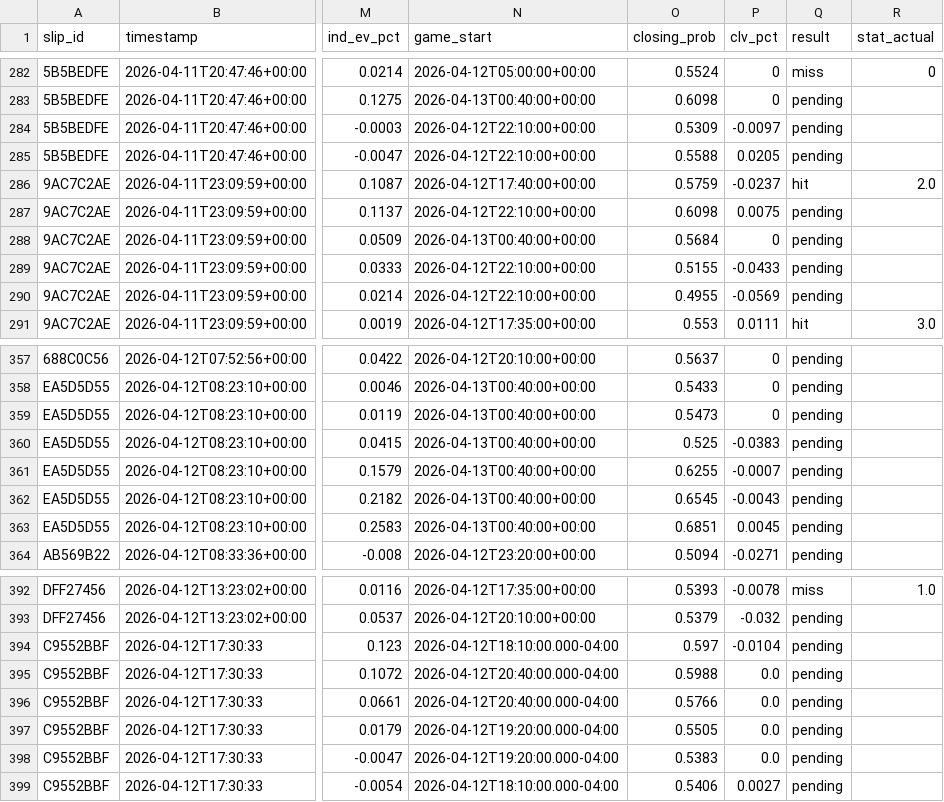
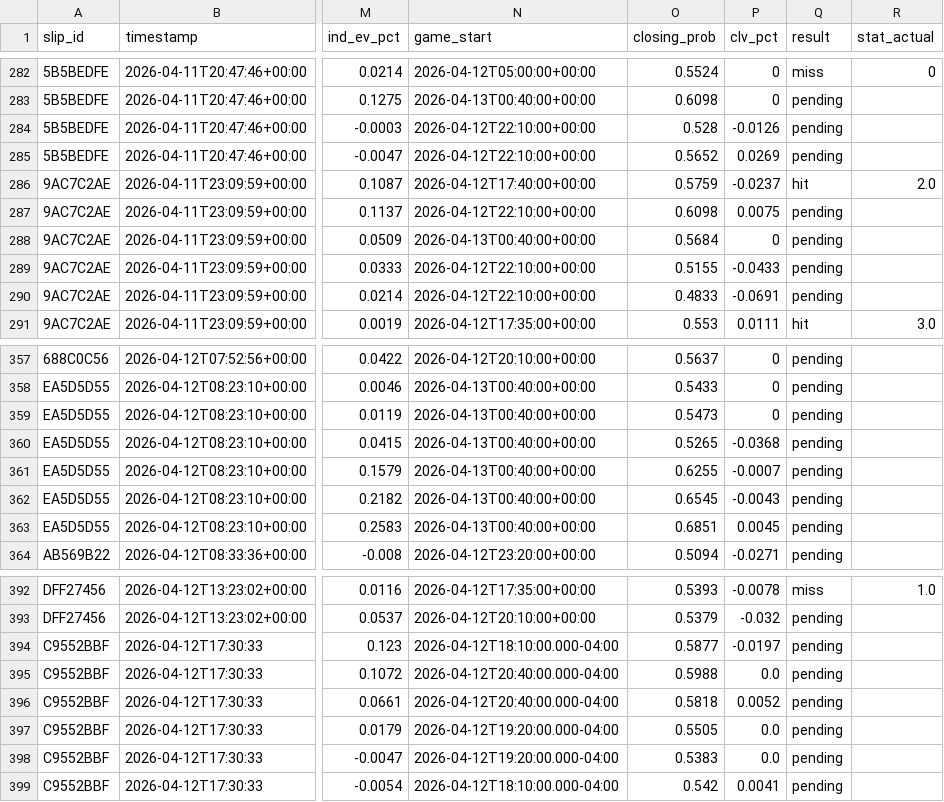
Before and after one commit to friedman-max/CoreProp, a CSV file: data/backtest.csv, drawn as a sheet; only a part is shown, gaps mark what is left out; the diff covers the shown part only; the diff names each change by its address in the sheet, - before the commit and + after, or states it on an @@ line.

```diff
--- a/data/backtest.csv
+++ b/data/backtest.csv
-O284 (closing_prob): 0.5309
+O284 (closing_prob): 0.528
-P284 (clv_pct): -0.0097
+P284 (clv_pct): -0.0126
-O285 (closing_prob): 0.5588
+O285 (closing_prob): 0.5652
-P285 (clv_pct): 0.0205
+P285 (clv_pct): 0.0269
-O290 (closing_prob): 0.4955
+O290 (closing_prob): 0.4833
-P290 (clv_pct): -0.0569
+P290 (clv_pct): -0.0691
-O360 (closing_prob): 0.525
+O360 (closing_prob): 0.5265
-P360 (clv_pct): -0.0383
+P360 (clv_pct): -0.0368
-O394 (closing_prob): 0.597
+O394 (closing_prob): 0.5877
-P394 (clv_pct): -0.0104
+P394 (clv_pct): -0.0197
-O396 (closing_prob): 0.5766
+O396 (closing_prob): 0.5818
-P396 (clv_pct): 0.0
+P396 (clv_pct): 0.0052
-O399 (closing_prob): 0.5406
+O399 (closing_prob): 0.542
-P399 (clv_pct): 0.0027
+P399 (clv_pct): 0.0041
```
Also changed, not shown: 46 edited cells elsewhere in this file, 4 other files.
